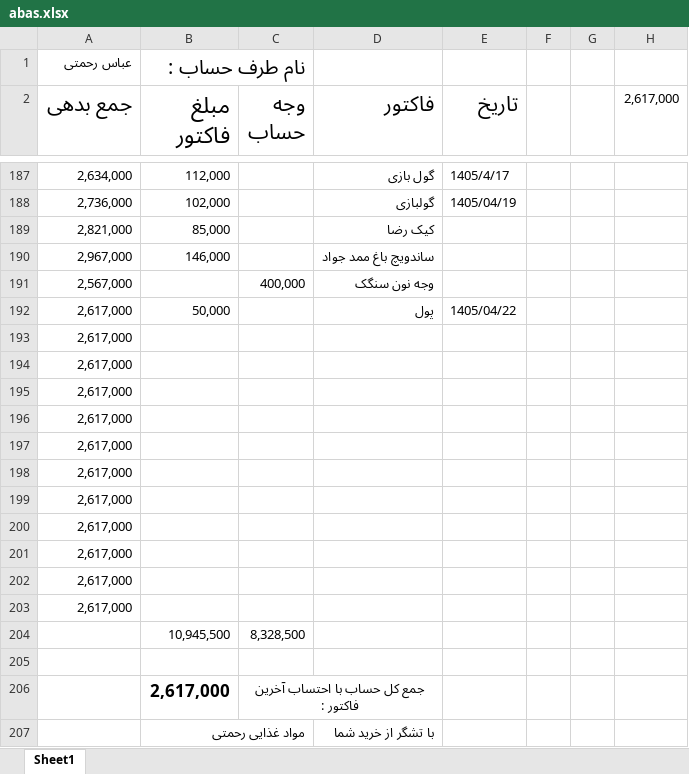
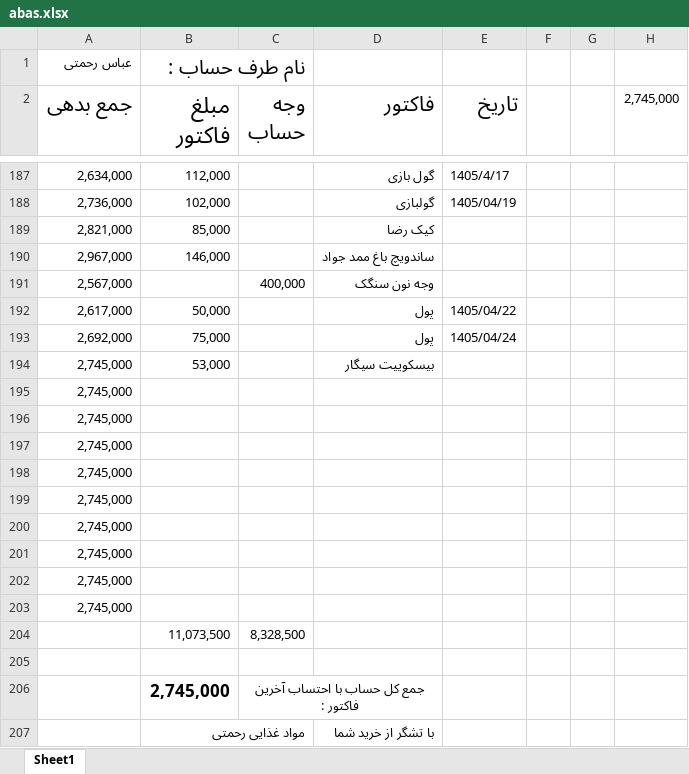
Before and after one commit to Hamidmarket/hesab, an Excel workbook: customers/abas.xlsx, sheet Sheet1, drawn as a sheet; only a part is shown, gaps mark what is left out; values as stored, in another font and other column widths than the file's, no borders; conditional formats not drawn; removed rows and columns are numbered as before the commit, all else as after; the diff names each change by its address in the sheet, - before the commit and + after, or states it on an @@ line.

```diff
--- a/customers/abas.xlsx (sheet Sheet1)
+++ b/customers/abas.xlsx (sheet Sheet1)
-H2: 2,617,000
+H2: 2,745,000
-row 193: 2,617,000
-row 194: 2,617,000
+row 193: 2,692,000 | 75,000 |  | پول | 1405/04/24
+row 194: 2,745,000 | 53,000 |  | بیسکوییت سیگار
-A195:A203 (جمع بدهی): 2,617,000
+A195:A203 (جمع بدهی): 2,745,000
-B204 (مبلغ فاکتور): 10,945,500
+B204 (مبلغ فاکتور): 11,073,500
-B206 (مبلغ فاکتور): 2,617,000
+B206 (مبلغ فاکتور): 2,745,000
```
Also changed, not shown: customers.xlsx, customers/amir reza.xlsx, 1 other file.
